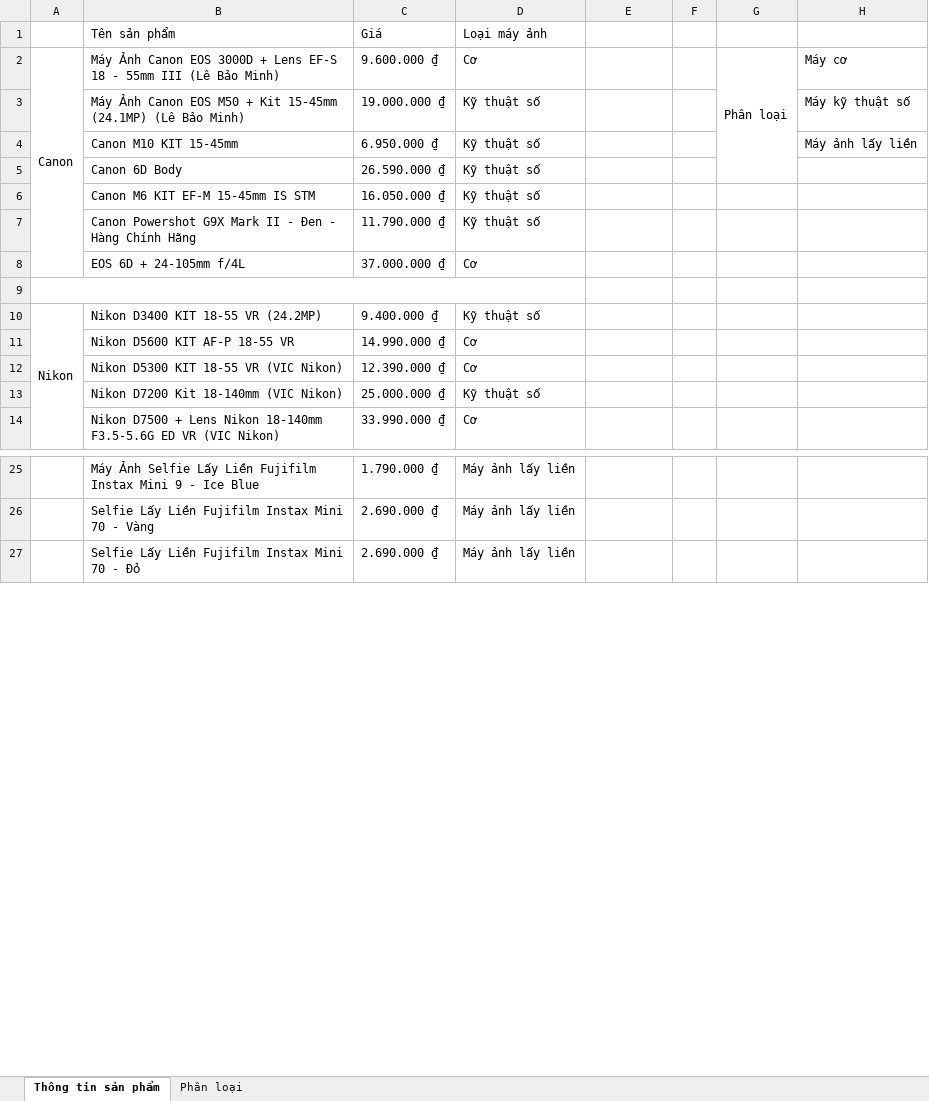
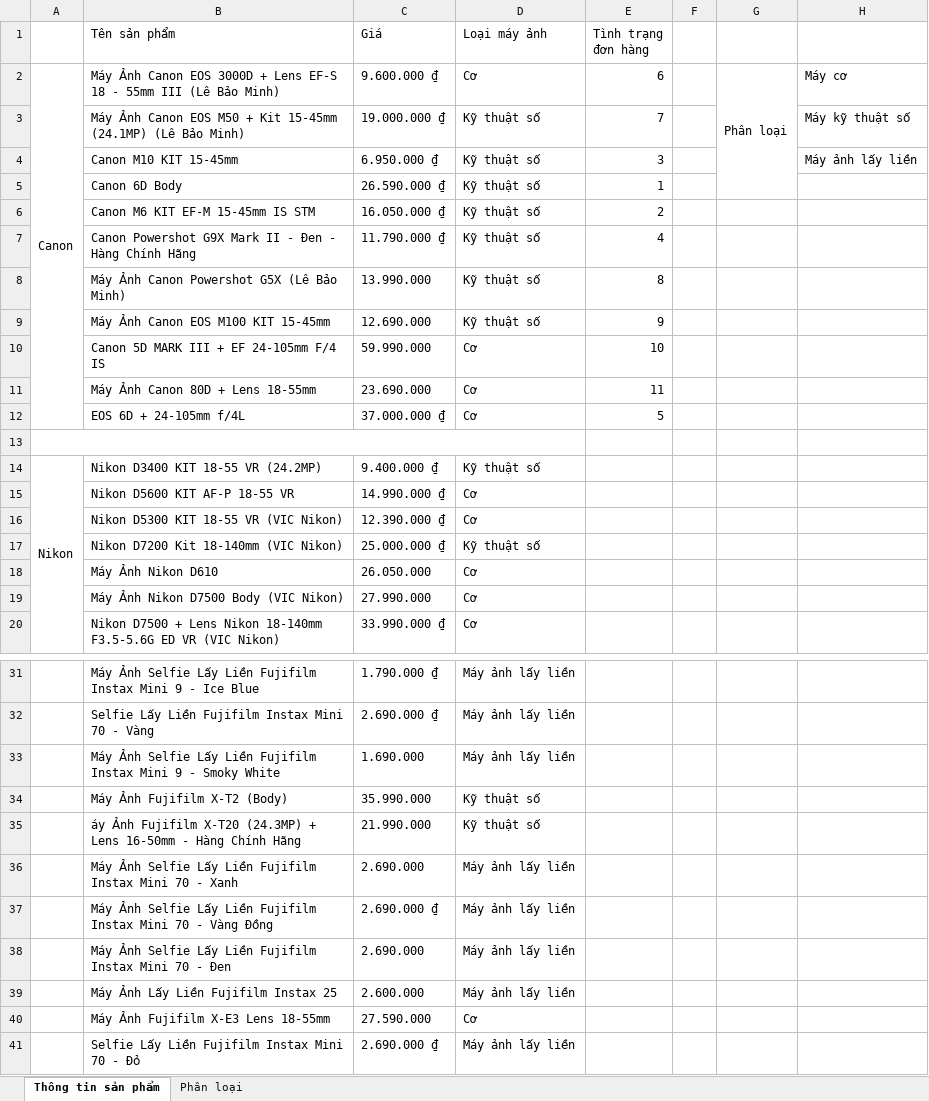
Before and after one commit to AnTran1997/1512012_1512013_PTUDW, an Excel workbook: assets/ProductsInfo.xlsx, sheet Thông tin sản phẩm, drawn as a sheet; only a part is shown, gaps mark what is left out; values as stored, in another font and other column widths than the file's, no cell formats; addresses are those after the commit; the diff names each change by its address in the sheet, - before the commit and + after, or states it on an @@ line.

Commit message:
[UserPages]Create payment page. [HomePage]Insert information of products

```diff
--- a/assets/ProductsInfo.xlsx (sheet Thông tin sản phẩm)
+++ b/assets/ProductsInfo.xlsx (sheet Thông tin sản phẩm)
-E1: (empty)
+E1: Tình trạng đơn hàng
-E2 (Tình trạng đơn hàng): (empty)
+E2 (Tình trạng đơn hàng): 6
-E3 (Tình trạng đơn hàng): (empty)
+E3 (Tình trạng đơn hàng): 7
-E4 (Tình trạng đơn hàng): (empty)
+E4 (Tình trạng đơn hàng): 3
-E5 (Tình trạng đơn hàng): (empty)
+E5 (Tình trạng đơn hàng): 1
-E6 (Tình trạng đơn hàng): (empty)
+E6 (Tình trạng đơn hàng): 2
-E7 (Tình trạng đơn hàng): (empty)
+E7 (Tình trạng đơn hàng): 4
+row 8:  | Máy Ảnh Canon Powershot G5X (Lê Bảo Minh) | 13.990.000 | Kỹ thuật số | 8
+row 9:  | Máy Ảnh Canon EOS M100 KIT 15-45mm | 12.690.000 | Kỹ thuật số | 9
+row 10:  | Canon 5D MARK III + EF 24-105mm F/4 IS | 59.990.000 | Cơ | 10
+row 11:  | Máy Ảnh Canon 80D + Lens 18-55mm | 23.690.000 | Cơ | 11
-E12 (Tình trạng đơn hàng): (empty)
+E12 (Tình trạng đơn hàng): 5
+row 18:  | Máy Ảnh Nikon D610 | 26.050.000 | Cơ
+row 19:  | Máy Ảnh Nikon D7500 Body (VIC Nikon) | 27.990.000 | Cơ
+row 33:  | Máy Ảnh Selfie Lấy Liền Fujifilm Instax Mini 9 - Smoky White | 1.690.000 | Máy ảnh lấy liền
+row 34:  | Máy Ảnh Fujifilm X-T2 (Body) | 35.990.000 | Kỹ thuật số
+row 35:  | áy Ảnh Fujifilm X-T20 (24.3MP) + Lens 16-50mm - Hàng Chính Hãng | 21.990.000 | Kỹ thuật số
+row 36:  | Máy Ảnh Selfie Lấy Liền Fujifilm Instax Mini 70 - Xanh | 2.690.000 | Máy ảnh lấy liền
+row 37:  | Máy Ảnh Selfie Lấy Liền Fujifilm Instax Mini 70 - Vàng Đồng | 2.690.000 ₫ | Máy ảnh lấy liền
+row 38:  | Máy Ảnh Selfie Lấy Liền Fujifilm Instax Mini 70 - Đen | 2.690.000 | Máy ảnh lấy liền
+row 39:  | Máy Ảnh Lấy Liền Fujifilm Instax 25 | 2.600.000 | Máy ảnh lấy liền
+row 40:  | Máy Ảnh Fujifilm X-E3 Lens 18-55mm | 27.590.000 | Cơ
```
Also changed, not shown: cell formats, 17 other files.
